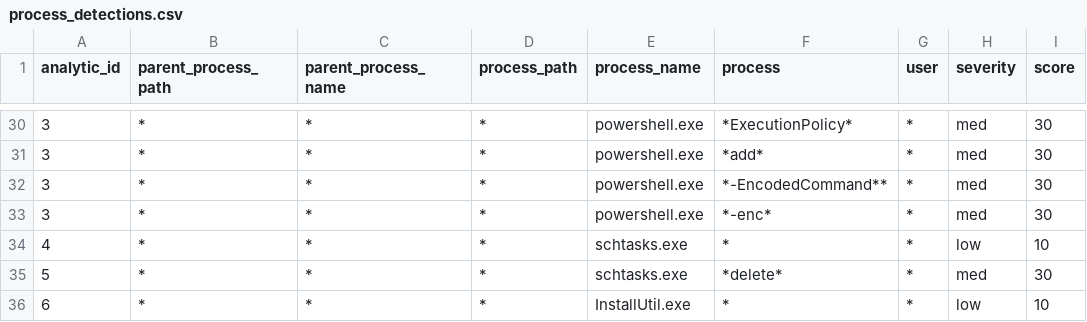
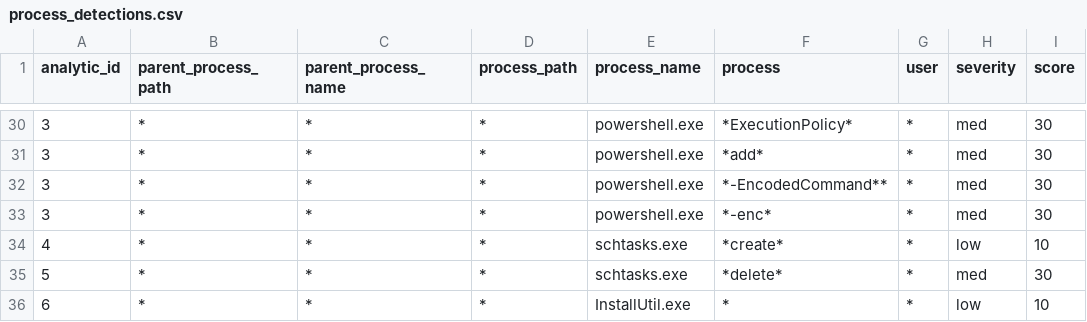
Before and after one commit to dwaynegeffroy/Windows-Authentication-Anomolies, a CSV file: lookups/process_detections.csv, drawn as a sheet; only a part is shown, gaps mark what is left out.

Commit message:
Update process_detections.csv

```diff
--- a/lookups/process_detections.csv
+++ b/lookups/process_detections.csv
@@ -33,3 +33,3 @@ analytic_id,parent_process_path,parent_process_name,process_path,process_name,pr
 3,*,*,*,powershell.exe,*-enc*,*,med,30
-4,*,*,*,schtasks.exe,*,*,low,10
+4,*,*,*,schtasks.exe,*create*,*,low,10
 5,*,*,*,schtasks.exe,*delete*,*,med,30
```
